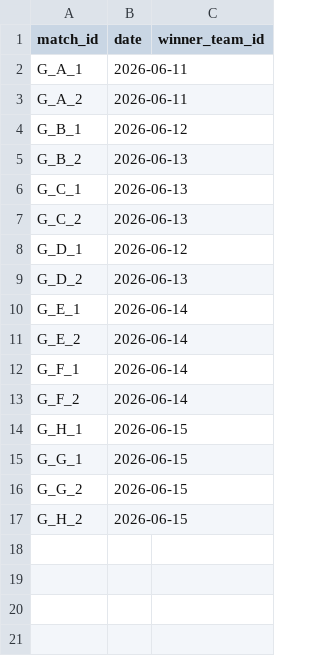
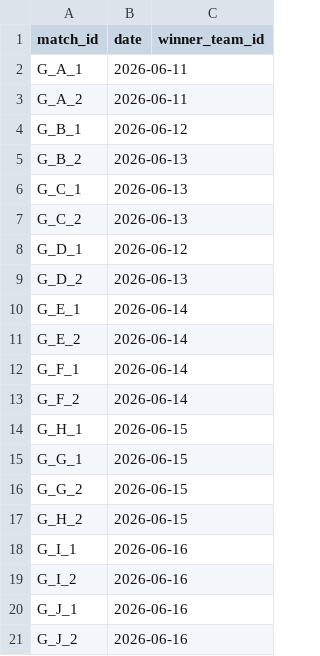
Before and after one commit to lukaspestalozzi/srftippspiel, a CSV file: tippspiel/data/tournaments/wc2026/results.csv, drawn as a sheet.

```diff
--- a/tippspiel/data/tournaments/wc2026/results.csv
+++ b/tippspiel/data/tournaments/wc2026/results.csv
@@ -17 +17,5 @@ G_G_2,2026-06-15,
 G_H_2,2026-06-15,
+G_I_1,2026-06-16,
+G_I_2,2026-06-16,
+G_J_1,2026-06-16,
+G_J_2,2026-06-16,
```
Also changed, not shown: tippspiel/data/tournaments/wc2026/teams.csv, 1 other file.
